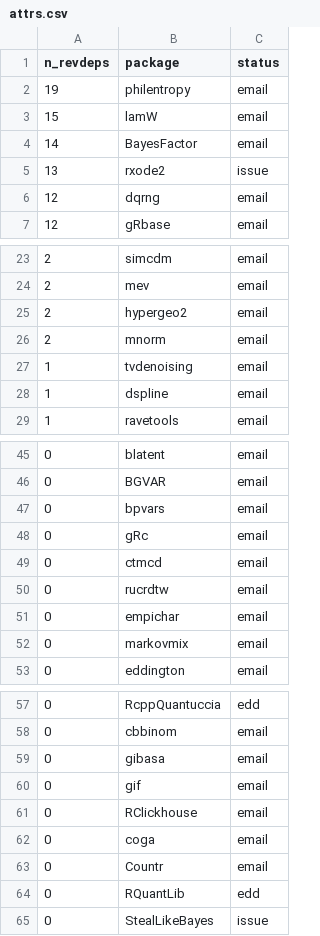
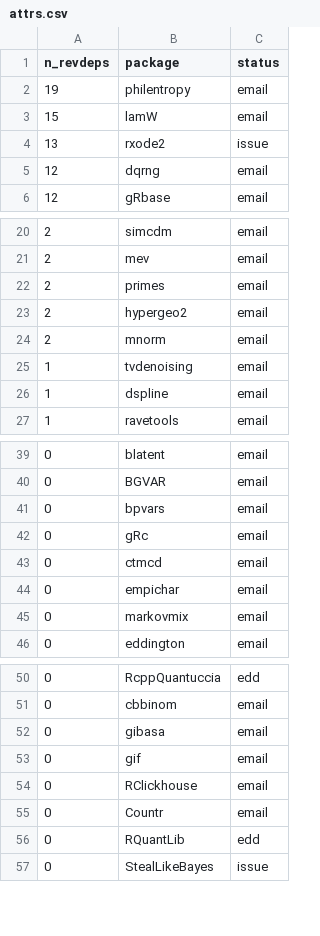
Before and after one commit to Enchufa2/Rcpp-mask-Rf_error, a CSV file: lists/attrs.csv, drawn as a sheet; only a part is shown, gaps mark what is left out; the diff covers the shown part only.

```diff
--- a/lists/attrs.csv
+++ b/lists/attrs.csv
@@ -3,3 +3,2 @@ n_revdeps,package,status
 15,lamW,email
-14,BayesFactor,email
 13,rxode2,issue
@@ -24,2 +21,3 @@ n_revdeps,package,status
 2,mev,email
+2,primes,email
 2,hypergeo2,email
@@ -49,3 +43,2 @@ n_revdeps,package,status
 0,ctmcd,email
-0,rucrdtw,email
 0,empichar,email
@@ -61,3 +54,2 @@ n_revdeps,package,status
 0,RClickhouse,email
-0,coga,email
 0,Countr,email
```
Also changed, not shown: 8 removed rows elsewhere in this file, lists/other.csv.
